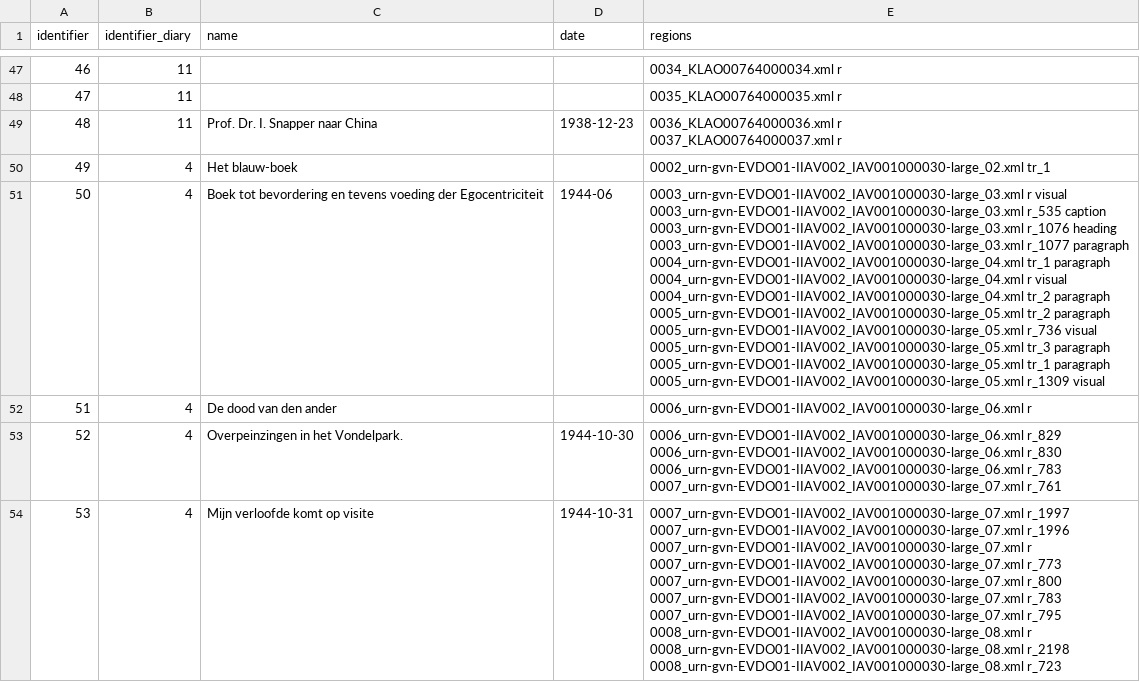
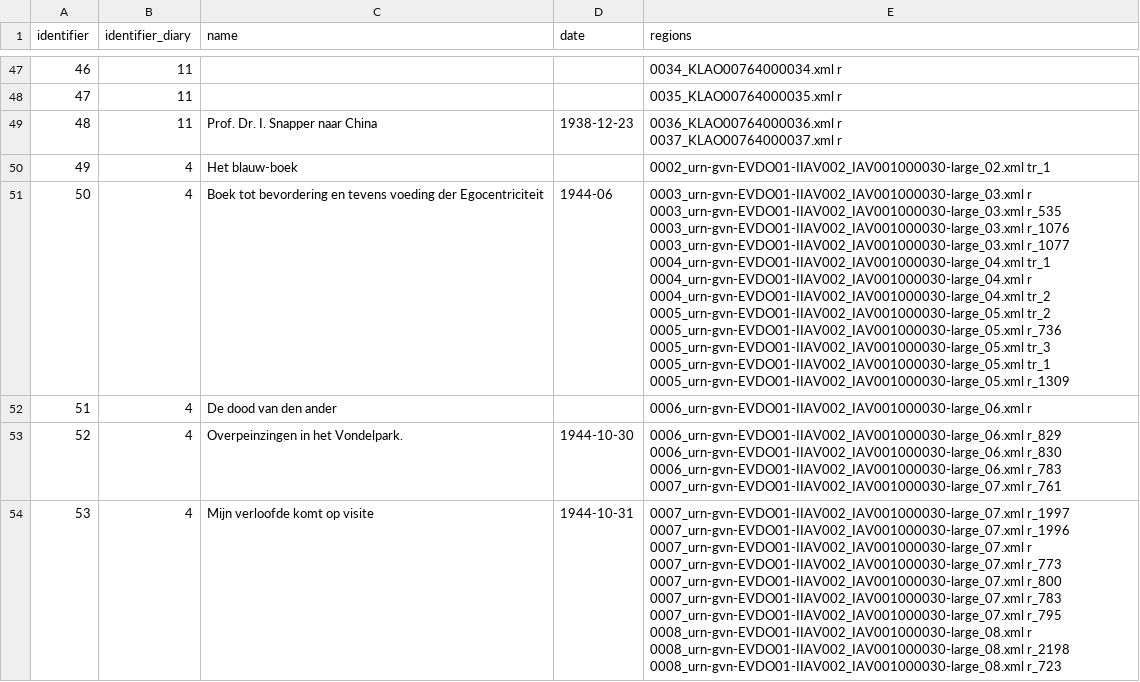
Before and after one commit to amsterdamtimemachine/amsterdam-diaries-data, a CSV file: data/metadata_entries.csv, drawn as a sheet; only a part is shown, gaps mark what is left out.

```diff
--- a/data/metadata_entries.csv
+++ b/data/metadata_entries.csv
@@ -227,14 +227,14 @@ identifier,identifier_diary,name,date,regions
 49,4,Het blauw-boek,,0002_urn-gvn-EVDO01-IIAV002_IAV001000030-large_02.xml tr_1
-50,4,Boek tot bevordering en tevens voeding der Egocentriciteit,1944-06,"0003_urn-gvn-EVDO01-IIAV002_IAV001000030-large_03.xml r visual
-0003_urn-gvn-EVDO01-IIAV002_IAV001000030-large_03.xml r_535 caption
-0003_urn-gvn-EVDO01-IIAV002_IAV001000030-large_03.xml r_1076 heading
-0003_urn-gvn-EVDO01-IIAV002_IAV001000030-large_03.xml r_1077 paragraph
-0004_urn-gvn-EVDO01-IIAV002_IAV001000030-large_04.xml tr_1 paragraph
-0004_urn-gvn-EVDO01-IIAV002_IAV001000030-large_04.xml r visual
-0004_urn-gvn-EVDO01-IIAV002_IAV001000030-large_04.xml tr_2 paragraph
-0005_urn-gvn-EVDO01-IIAV002_IAV001000030-large_05.xml tr_2 paragraph
-0005_urn-gvn-EVDO01-IIAV002_IAV001000030-large_05.xml r_736 visual
-0005_urn-gvn-EVDO01-IIAV002_IAV001000030-large_05.xml tr_3 paragraph
-0005_urn-gvn-EVDO01-IIAV002_IAV001000030-large_05.xml tr_1 paragraph
-0005_urn-gvn-EVDO01-IIAV002_IAV001000030-large_05.xml r_1309 visual"
+50,4,Boek tot bevordering en tevens voeding der Egocentriciteit,1944-06,"0003_urn-gvn-EVDO01-IIAV002_IAV001000030-large_03.xml r
+0003_urn-gvn-EVDO01-IIAV002_IAV001000030-large_03.xml r_535
+0003_urn-gvn-EVDO01-IIAV002_IAV001000030-large_03.xml r_1076
+0003_urn-gvn-EVDO01-IIAV002_IAV001000030-large_03.xml r_1077
+0004_urn-gvn-EVDO01-IIAV002_IAV001000030-large_04.xml tr_1
+0004_urn-gvn-EVDO01-IIAV002_IAV001000030-large_04.xml r
+0004_urn-gvn-EVDO01-IIAV002_IAV001000030-large_04.xml tr_2
+0005_urn-gvn-EVDO01-IIAV002_IAV001000030-large_05.xml tr_2
+0005_urn-gvn-EVDO01-IIAV002_IAV001000030-large_05.xml r_736
+0005_urn-gvn-EVDO01-IIAV002_IAV001000030-large_05.xml tr_3
+0005_urn-gvn-EVDO01-IIAV002_IAV001000030-large_05.xml tr_1
+0005_urn-gvn-EVDO01-IIAV002_IAV001000030-large_05.xml r_1309"
 51,4,De dood van den ander,,0006_urn-gvn-EVDO01-IIAV002_IAV001000030-large_06.xml r
```
Also changed, not shown: data/metadata_persons.csv.
